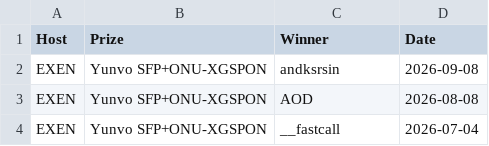
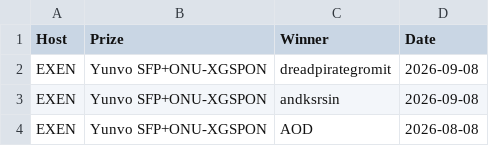
Before and after one commit to up-n-atom/PONwiki, a CSV file: docs/giveaways.csv, drawn as a sheet; only a part is shown; the shorter side is filled out with more unchanged rows; the diff names each change by its address in the sheet, - before the commit and + after, or states it on an @@ line.

Commit message:
giveaway: Add winner of the Birthday giveaway from EXEN

```diff
--- a/docs/giveaways.csv
+++ b/docs/giveaways.csv
+row 2: EXEN | Yunvo SFP+ONU-XGSPON | dreadpirategromit | 2026-09-08
```
